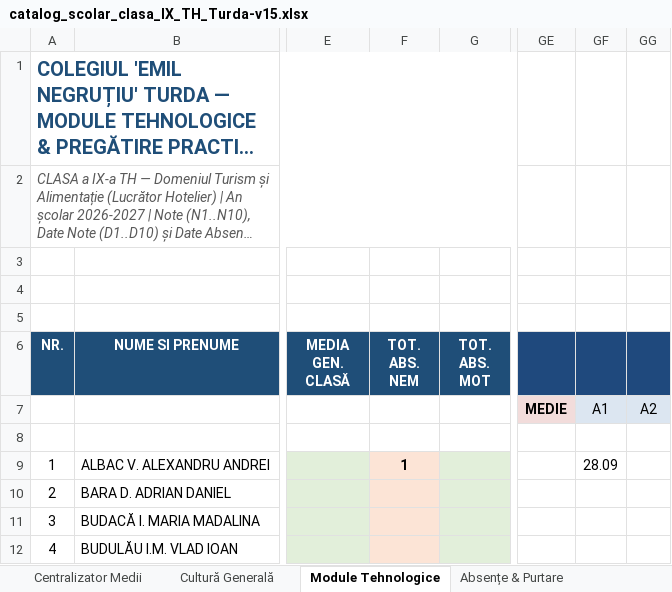
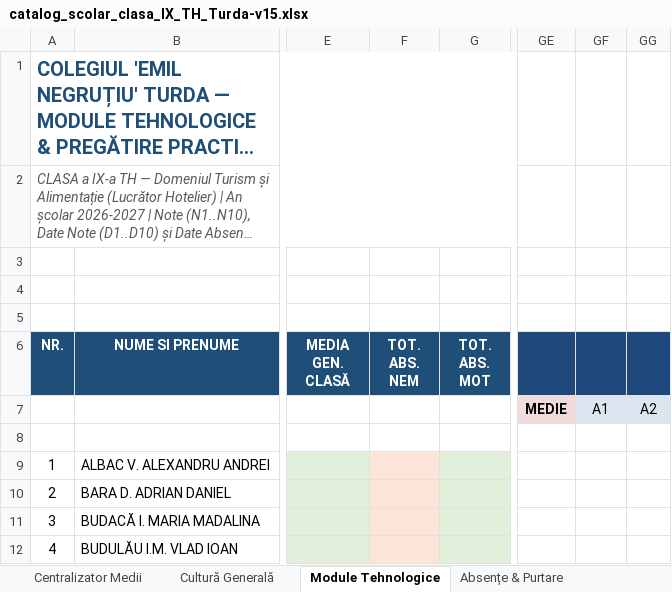
Before and after one commit to profudeconta-sketch/catalog-online, an Excel workbook: catalog_scolar_clasa_IX_TH_Turda-v15.xlsx, sheet Module Tehnologice, drawn as a sheet; only a part is shown, gaps mark what is left out; long unchanged cells end in …; values as stored, in another font and other column widths than the file's, no borders; the diff names each change by its address in the sheet, - before the commit and + after, or states it on an @@ line.

```diff
--- a/catalog_scolar_clasa_IX_TH_Turda-v15.xlsx (sheet Module Tehnologice)
+++ b/catalog_scolar_clasa_IX_TH_Turda-v15.xlsx (sheet Module Tehnologice)
-F9 (TOT. ABS. NEM): 1
+F9 (TOT. ABS. NEM): (empty)
-GF9: 28.09
+GF9: (empty)
```
Also changed, not shown: sheet Absențe & Purtare, sheet Centralizator Medii.
